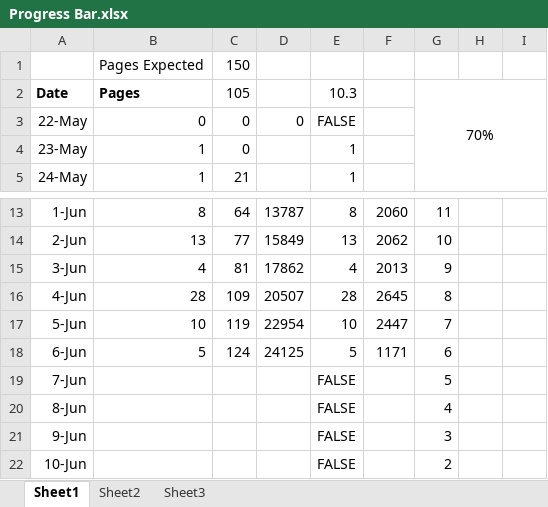
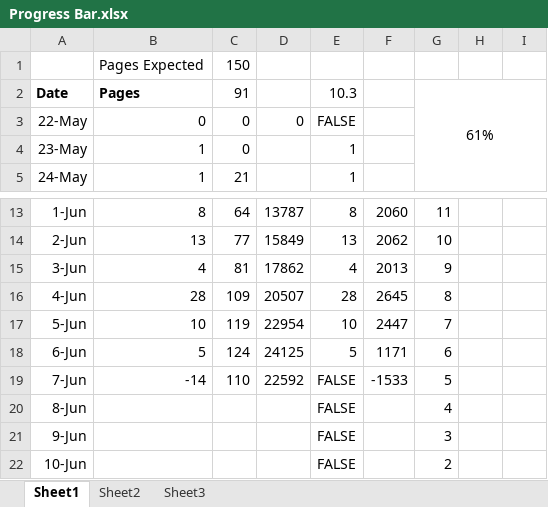
Before and after one commit to samuelwilliams413/METR4901, an Excel workbook: Report/Progress Bar.xlsx, sheet Sheet1, drawn as a sheet; only a part is shown, gaps mark what is left out; values as stored, in another font and other column widths than the file's, no borders; charts and pictures and conditional formats not drawn; the diff names each change by its address in the sheet, - before the commit and + after, or states it on an @@ line.

```diff
--- a/Report/Progress Bar.xlsx (sheet Sheet1)
+++ b/Report/Progress Bar.xlsx (sheet Sheet1)
-C2: 105
+C2: 91
-G2: 70%
+G2: 61%
-B19: (empty)
+B19: -14
-C19: (empty)
+C19: 110
-D19: (empty)
+D19: 22592
-F19: (empty)
+F19: -1533
```
Also changed, not shown: sheet Sheet3, formulas that keep their value, charts or pictures, 2 other files.
